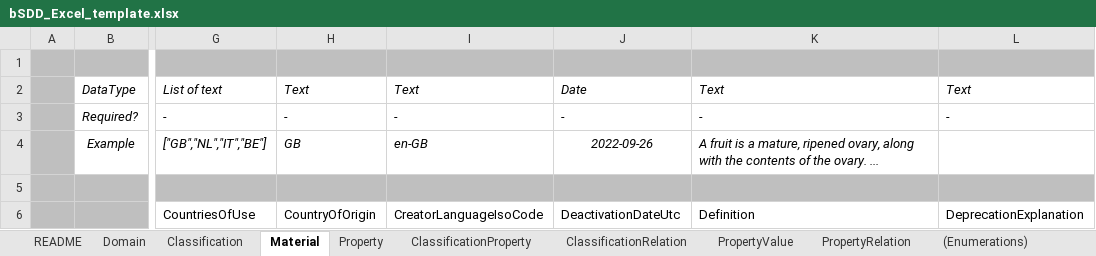
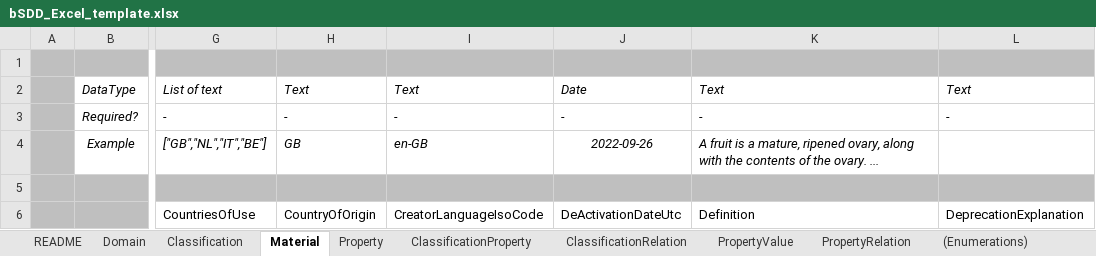
Before and after one commit to buildingSMART/bSDD, an Excel workbook: Model/Import Model/spreadsheet-import/bSDD_Excel_template.xlsx, sheet Material, drawn as a sheet; only a part is shown, gaps mark what is left out; values as stored, in another font and other column widths than the file's, no borders; table styles not drawn; the diff names each change by its address in the sheet, - before the commit and + after, or states it on an @@ line.

```diff
--- a/Model/Import Model/spreadsheet-import/bSDD_Excel_template.xlsx (sheet Material)
+++ b/Model/Import Model/spreadsheet-import/bSDD_Excel_template.xlsx (sheet Material)
-J6: DeactivationDateUtc
+J6: DeActivationDateUtc
```
Also changed, not shown: sheet Domain, sheet README, sheet Property, sheet Classification.
